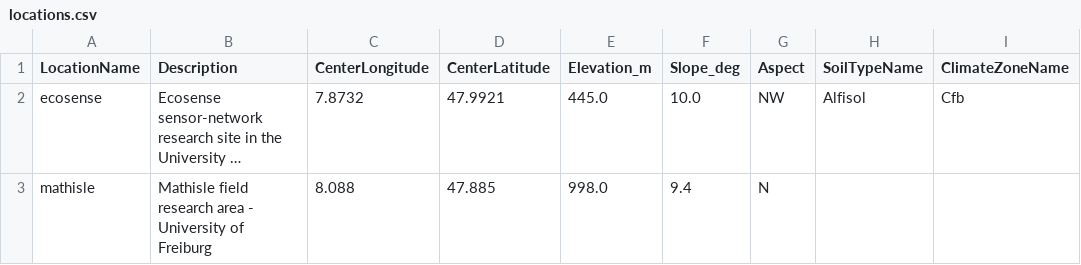
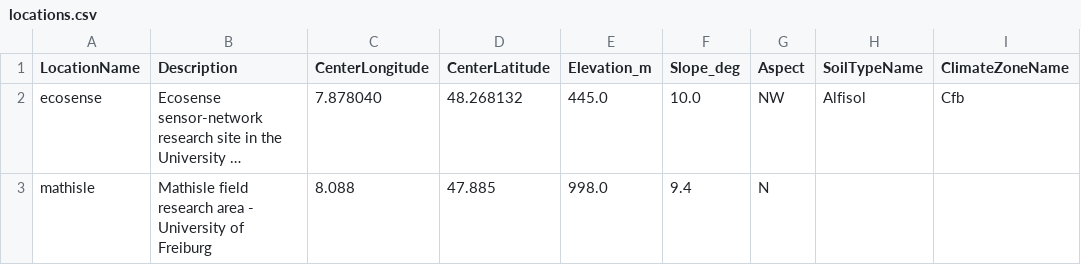
Before and after one commit to XRFutureForests/digital-twin-db, a CSV file: data/lookups/locations.csv, drawn as a sheet; only a part is shown; long unchanged cells end in …; the diff names each change by its address in the sheet, - before the commit and + after, or states it on an @@ line.

```diff
--- a/data/lookups/locations.csv
+++ b/data/lookups/locations.csv
-C2 (CenterLongitude): 7.8732
+C2 (CenterLongitude): 7.878040
-D2 (CenterLatitude): 47.9921
+D2 (CenterLatitude): 48.268132
```
Also changed, not shown: 2 other files.
